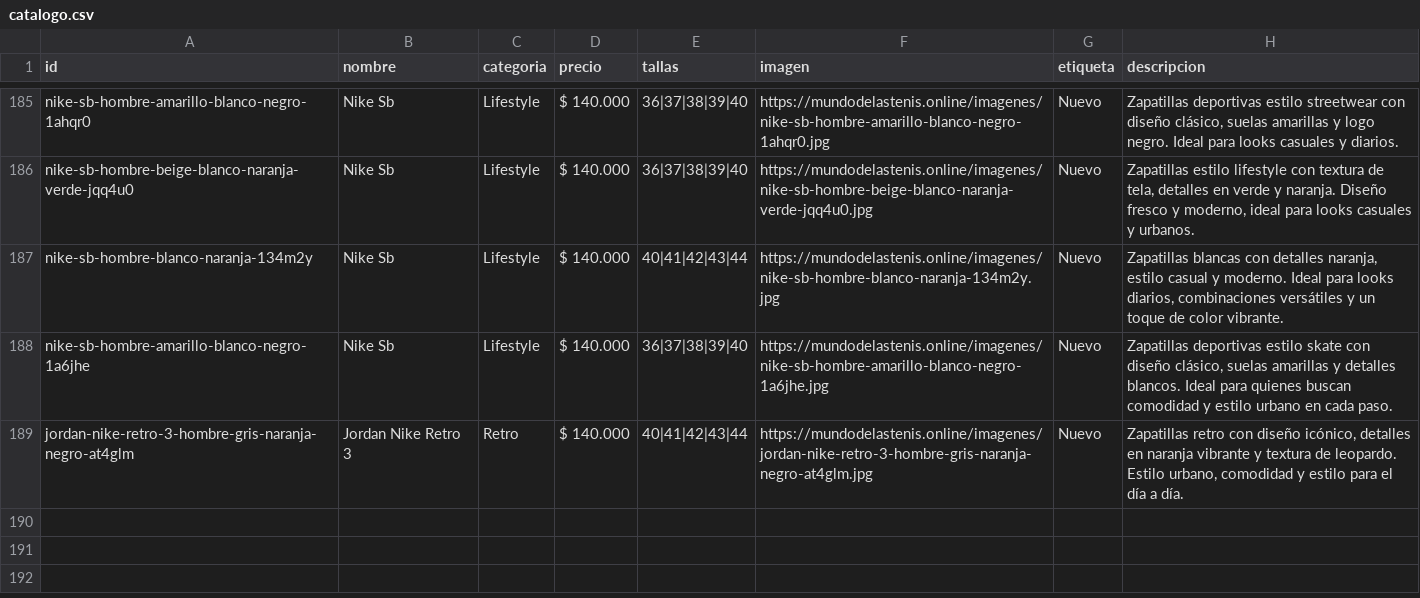
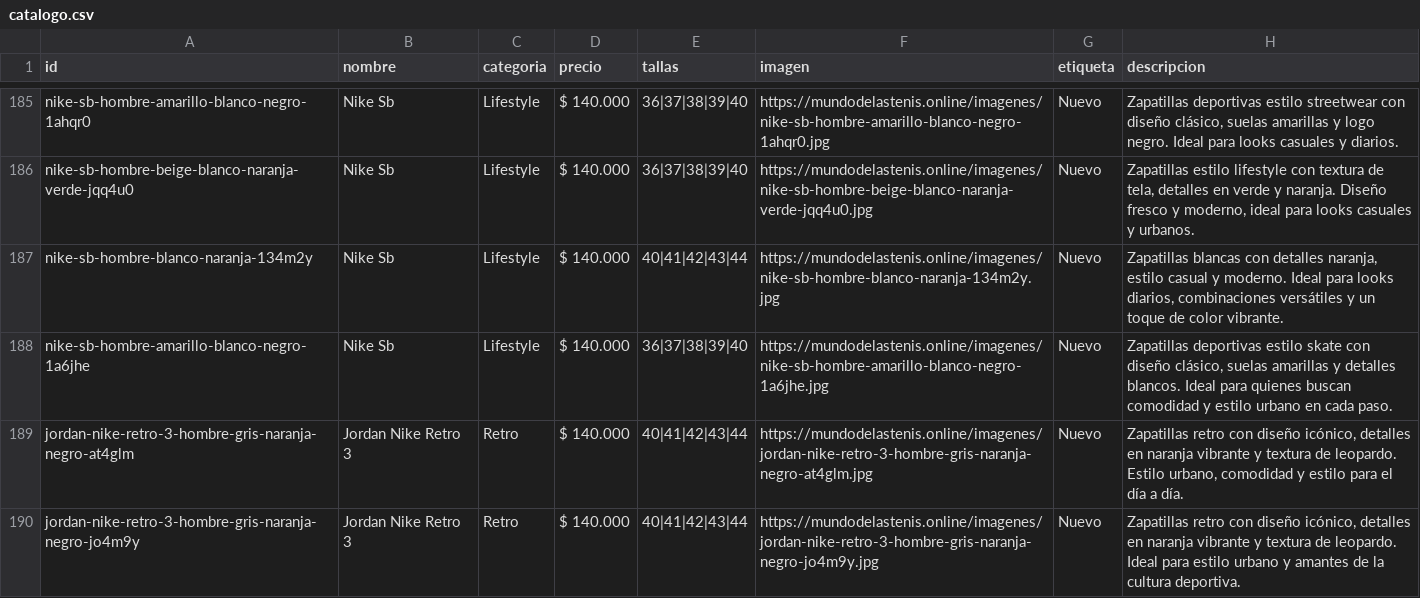
Before and after one commit to Aanticamperos/Mundo-de-las-tenis, a CSV file: catalogo.csv, drawn as a sheet; only a part is shown, gaps mark what is left out.

Commit message:
Agregar producto jordan-nike-retro-3-hombre-gris-naranja-negro-jo4m9y al catálogo

```diff
--- a/catalogo.csv
+++ b/catalogo.csv
@@ -189 +189,2 @@ id,nombre,categoria,precio,tallas,imagen,etiqueta,descripcion
 "jordan-nike-retro-3-hombre-gris-naranja-negro-at4glm","Jordan Nike Retro 3","Retro","$ 140.000","40|41|42|43|44","https://mundodelastenis.online/imagenes/jordan-nike-retro-3-hombre-gris-naranja-negro-at4glm.jpg","Nuevo","Zapatillas retro con diseño icónico, detalles en naranja vibrante y textura de leopardo. Estilo urbano, comodidad y estilo para el día a día."
+"jordan-nike-retro-3-hombre-gris-naranja-negro-jo4m9y","Jordan Nike Retro 3","Retro","$ 140.000","40|41|42|43|44","https://mundodelastenis.online/imagenes/jordan-nike-retro-3-hombre-gris-naranja-negro-jo4m9y.jpg","Nuevo","Zapatillas retro con diseño icónico, detalles en naranja vibrante y textura de leopardo. Ideal para estilo urbano y amantes de la cultura deportiva."
```
